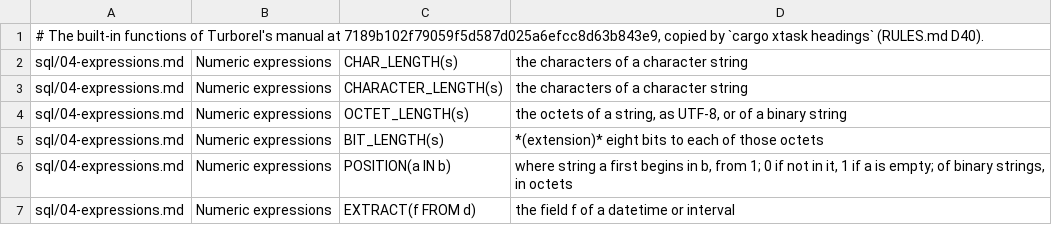
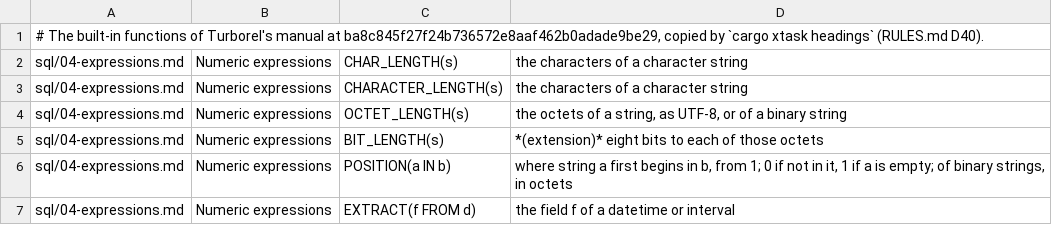
Before and after one commit to turborel/studio, a TSV file: ui/worksheet/complete/turborel-functions.tsv, drawn as a sheet; only a part is shown.

```diff
--- a/ui/worksheet/complete/turborel-functions.tsv
+++ b/ui/worksheet/complete/turborel-functions.tsv
@@ -1,2 +1,2 @@
-# The built-in functions of Turborel's manual at 7189b102f79059f5d587d025a6efcc8d63b843e9, copied by `cargo xtask headings` (RULES.md D40).
+# The built-in functions of Turborel's manual at ba8c845f27f24b736572e8aaf462b0adade9be29, copied by `cargo xtask headings` (RULES.md D40).
 sql/04-expressions.md	Numeric expressions	CHAR_LENGTH(s)	the characters of a character string
```
Also changed, not shown: xtask/turborel-headings.tsv, 9 other files.
